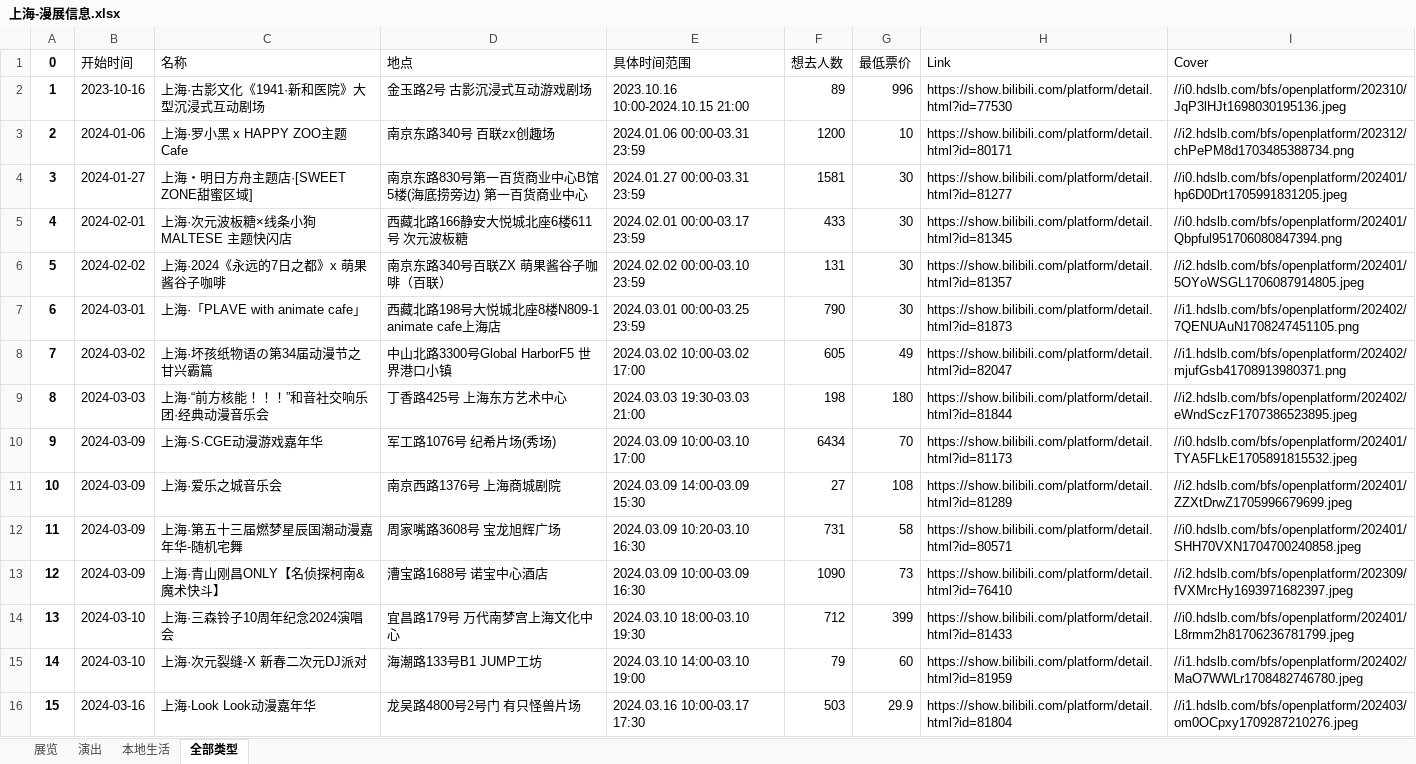
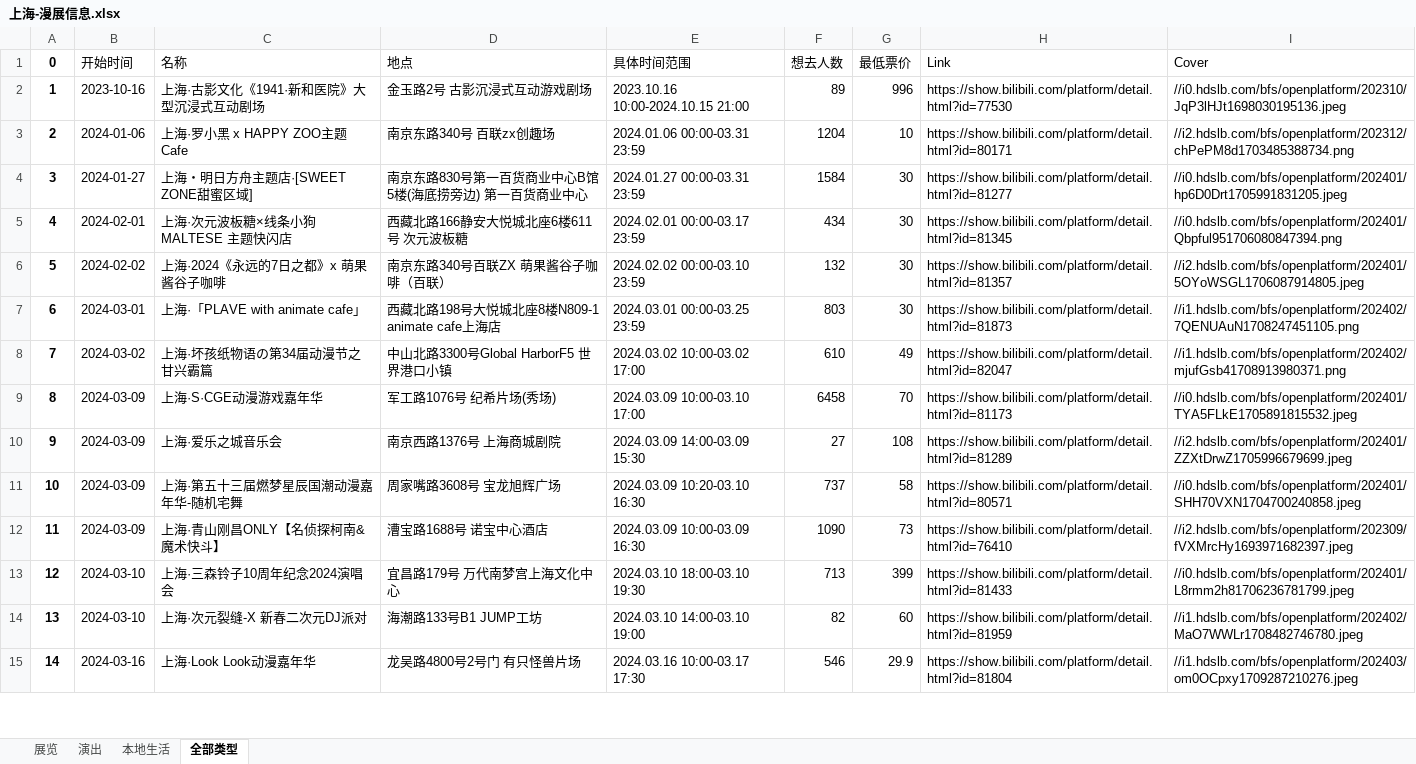
Before and after one commit to liuly0322/BilibiliAnimationExhibitionInformationCollection, an Excel workbook: 上海-漫展信息.xlsx, sheet 全部类型, drawn as a sheet; only a part is shown; values as stored, in another font and other column widths than the file's, no borders; removed rows and columns are numbered as before the commit, all else as after; the diff covers the shown part only; the diff names each change by its address in the sheet, - before the commit and + after, or states it on an @@ line.

```diff
--- a/上海-漫展信息.xlsx (sheet 全部类型)
+++ b/上海-漫展信息.xlsx (sheet 全部类型)
-F3 (想去人数): 1200
+F3 (想去人数): 1204
-F4 (想去人数): 1581
+F4 (想去人数): 1584
-F5 (想去人数): 433
+F5 (想去人数): 434
-F6 (想去人数): 131
+F6 (想去人数): 132
-F7 (想去人数): 790
+F7 (想去人数): 803
-F8 (想去人数): 605
+F8 (想去人数): 610
-row 9: 8 | 2024-03-03 | 上海·“前方核能！！！”和音社交响乐团·经典动漫音乐会 | 丁香路425号 上海东方艺术中心 | 2024.03.03 19:30-03.03 21:00 | 198 | 180 | https://show.bilibili.com/platform/detail.html?id=81844 | //i2.hdslb.com/bfs/openplatform/202402/eWndSczF1707386523895.jpeg
@@ column A (0) renumbered between rows 9 and 42 @@
-F9 (想去人数): 6434
+F9 (想去人数): 6458
-F11 (想去人数): 731
+F11 (想去人数): 737
-F13 (想去人数): 712
+F13 (想去人数): 713
-F14 (想去人数): 79
+F14 (想去人数): 82
-F15 (想去人数): 503
+F15 (想去人数): 546
```
Also changed, not shown: 3 added rows, 2 removed rows and 25 edited cells elsewhere in this sheet, sheet 展览, sheet 演出, sheet 本地生活, 北京-漫展信息.xlsx, 合肥-漫展信息.xlsx, 15 other files.
